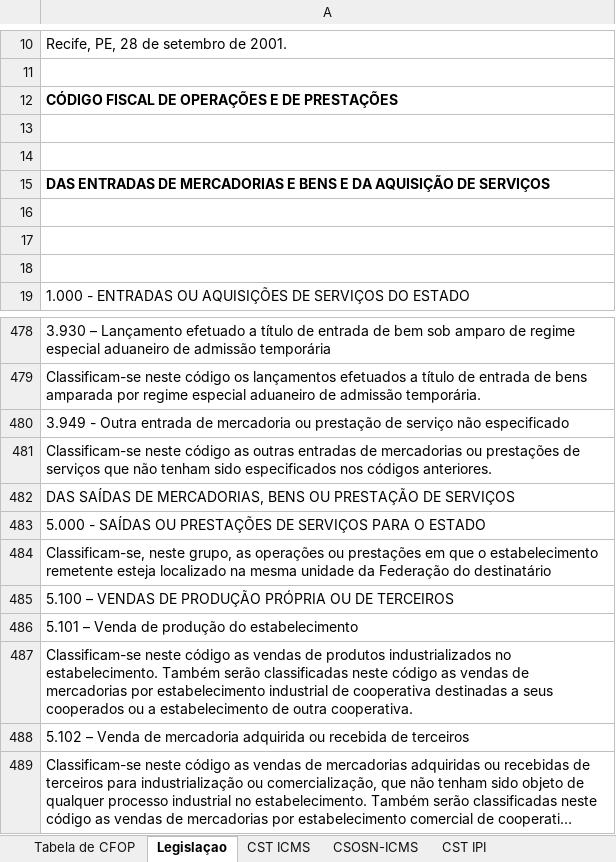
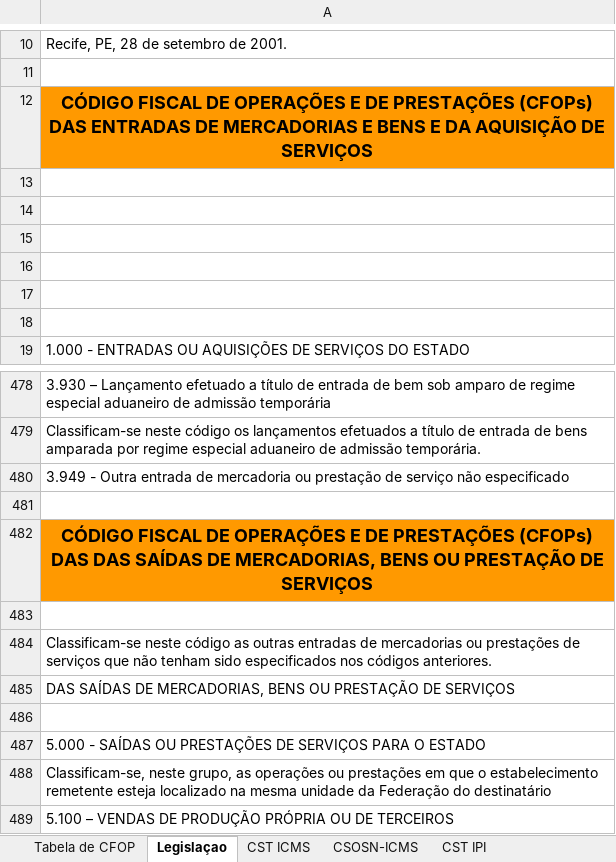
Before and after one commit to fernandopbarboza/intensivao-da-nota-fiscal, an Excel workbook: public/sala/aula-03/Aula3-Tabela de CFOPs_CSTs_ICMS_IPI_PIS-COFINS.xlsx, sheet Legislaçao, drawn as a sheet; only a part is shown, gaps mark what is left out; the shorter side is filled out with more unchanged rows; long unchanged cells end in …; values as stored, in another font and other column widths than the file's, no borders; charts and pictures not drawn; the diff names each change by its address in the sheet, - before the commit and + after, or states it on an @@ line.

```diff
--- a/public/sala/aula-03/Aula3-Tabela de CFOPs_CSTs_ICMS_IPI_PIS-COFINS.xlsx (sheet Legislaçao)
+++ b/public/sala/aula-03/Aula3-Tabela de CFOPs_CSTs_ICMS_IPI_PIS-COFINS.xlsx (sheet Legislaçao)
-A12: …DE PRESTAÇÕES
+A12: …DE PRESTAÇÕES (CFOPs) DAS ENTRADAS DE MERCADORIAS E BENS E DA AQUISIÇÃO DE SERVIÇOS
@@ A12 fill: none → #FF9900, text size: larger, alignment: left → center @@
-A15: DAS ENTRADAS DE MERCADORIAS E BENS E DA AQUISIÇÃO DE SERVIÇOS
+A15: (empty)
+row 481: (empty)
+row 482: CÓDIGO FISCAL DE OPERAÇÕES E DE PRESTAÇÕES (CFOPs) DAS DAS SAÍDAS DE MERCADORIAS, BENS OU PRESTAÇÃO DE SERVIÇOS
+row 483: (empty)
+row 486: (empty)
```
Also changed, not shown: sheet CST ICMS, sheet Tabela de CFOP, sheet CST IPI, sheet CST PIS-COFINS, sheet CSOSN-ICMS, public/sala/aula-03/Aula3-Tabela Geral de Aliquotas de ICMS.xlsx, 3 other files.
